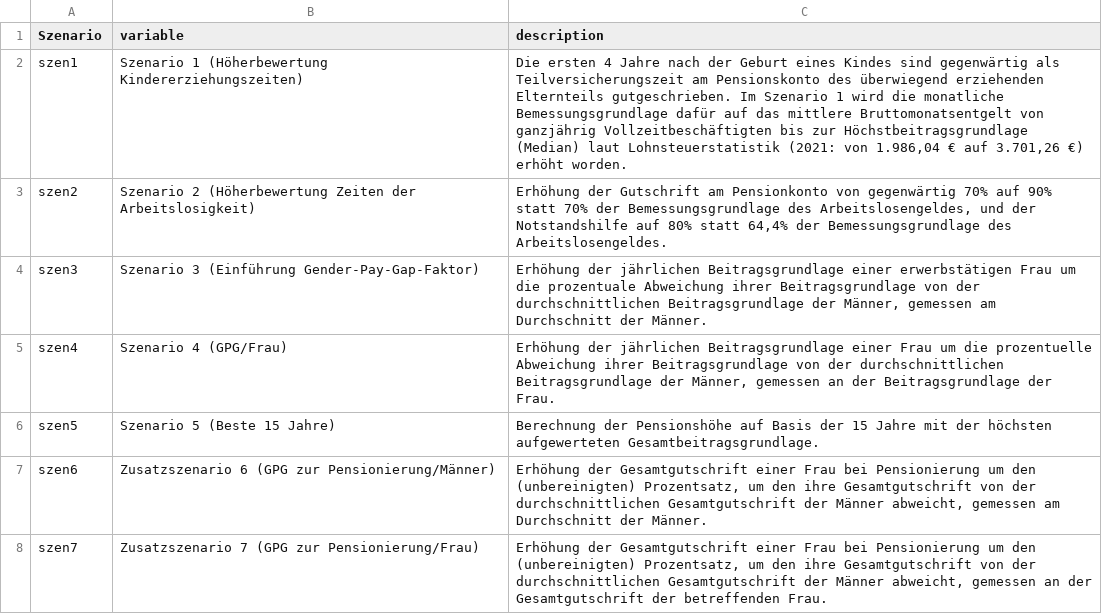
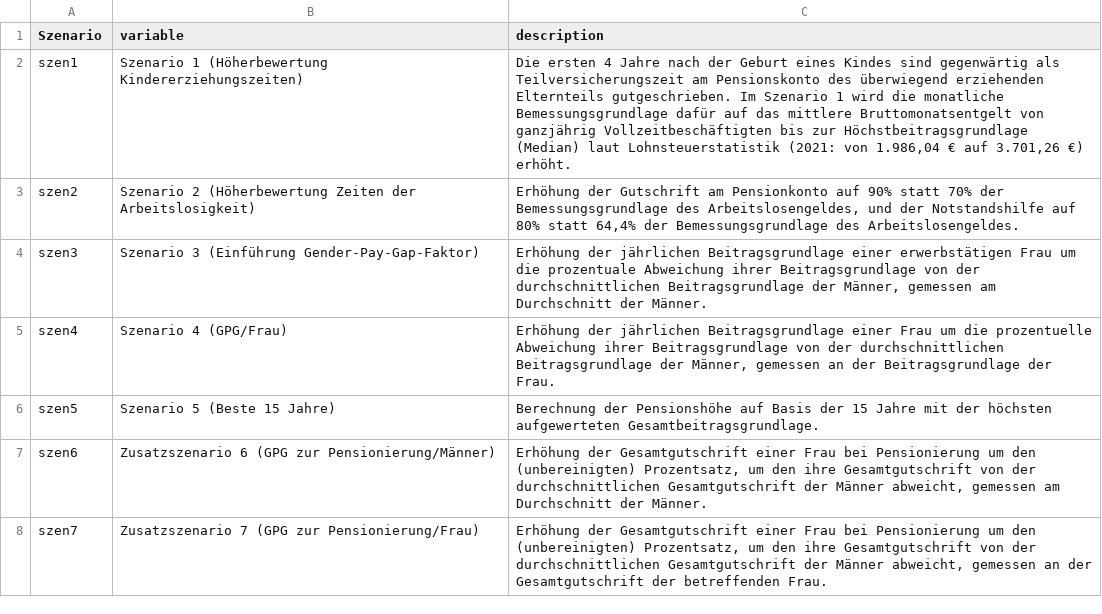
Before and after one commit to schmoigl/gender-pension-gap, a CSV file: data/descriptions.csv, drawn as a sheet.

```diff
--- a/data/descriptions.csv
+++ b/data/descriptions.csv
@@ -1,4 +1,4 @@
 "Szenario","variable","description"
-"szen1","Szenario 1 (Höherbewertung Kindererziehungszeiten)","Die ersten 4 Jahre nach der Geburt eines Kindes sind gegenwärtig als Teilversicherungszeit am Pensionskonto des überwiegend erziehenden Elternteils gutgeschrieben. Im Szenario 1 wird die monatliche Bemessungsgrundlage dafür auf das mittlere Bruttomonatsentgelt von ganzjährig Vollzeitbeschäftigten bis zur Höchstbeitragsgrundlage (Median) laut Lohnsteuerstatistik (2021: von 1.986,04 € auf 3.701,26 €) erhöht worden."
-"szen2","Szenario 2 (Höherbewertung Zeiten der Arbeitslosigkeit)","Erhöhung der Gutschrift am Pensionkonto von gegenwärtig 70% auf 90% statt 70% der Bemessungsgrundlage des Arbeitslosengeldes, und der Notstandshilfe auf 80% statt 64,4% der Bemessungsgrundlage des Arbeitslosengeldes."
+"szen1","Szenario 1 (Höherbewertung Kindererziehungszeiten)","Die ersten 4 Jahre nach der Geburt eines Kindes sind gegenwärtig als Teilversicherungszeit am Pensionskonto des überwiegend erziehenden Elternteils gutgeschrieben. Im Szenario 1 wird die monatliche Bemessungsgrundlage dafür auf das mittlere Bruttomonatsentgelt von ganzjährig Vollzeitbeschäftigten bis zur Höchstbeitragsgrundlage (Median) laut Lohnsteuerstatistik (2021: von 1.986,04 € auf 3.701,26 €) erhöht."
+"szen2","Szenario 2 (Höherbewertung Zeiten der Arbeitslosigkeit)","Erhöhung der Gutschrift am Pensionkonto auf 90% statt 70% der Bemessungsgrundlage des Arbeitslosengeldes, und der Notstandshilfe auf 80% statt 64,4% der Bemessungsgrundlage des Arbeitslosengeldes."
 "szen3","Szenario 3 (Einführung Gender-Pay-Gap-Faktor)","Erhöhung der jährlichen Beitragsgrundlage einer erwerbstätigen Frau um die prozentuale Abweichung ihrer Beitragsgrundlage von der durchschnittlichen Beitragsgrundlage der Männer, gemessen am Durchschnitt der Männer."
```
Also changed, not shown: 3 other files.
